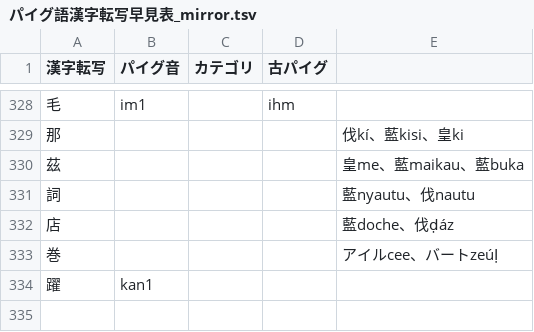
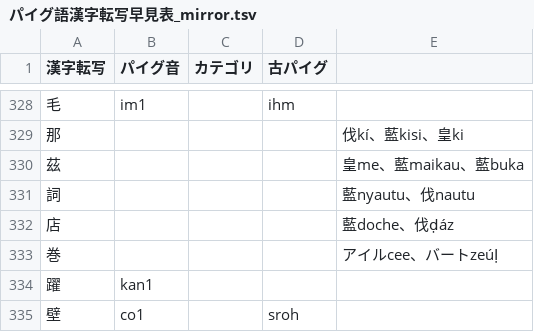
Before and after one commit to jurliyuuri/praige-zerp, a TSV file: パイグ語漢字転写早見表_mirror.tsv, drawn as a sheet; only a part is shown, gaps mark what is left out; the diff names each change by its address in the sheet, - before the commit and + after, or states it on an @@ line.

```diff
--- a/パイグ語漢字転写早見表_mirror.tsv
+++ b/パイグ語漢字転写早見表_mirror.tsv
+row 335: 壁 | co1 |  | sroh
```
Also changed, not shown: 2 other files.
